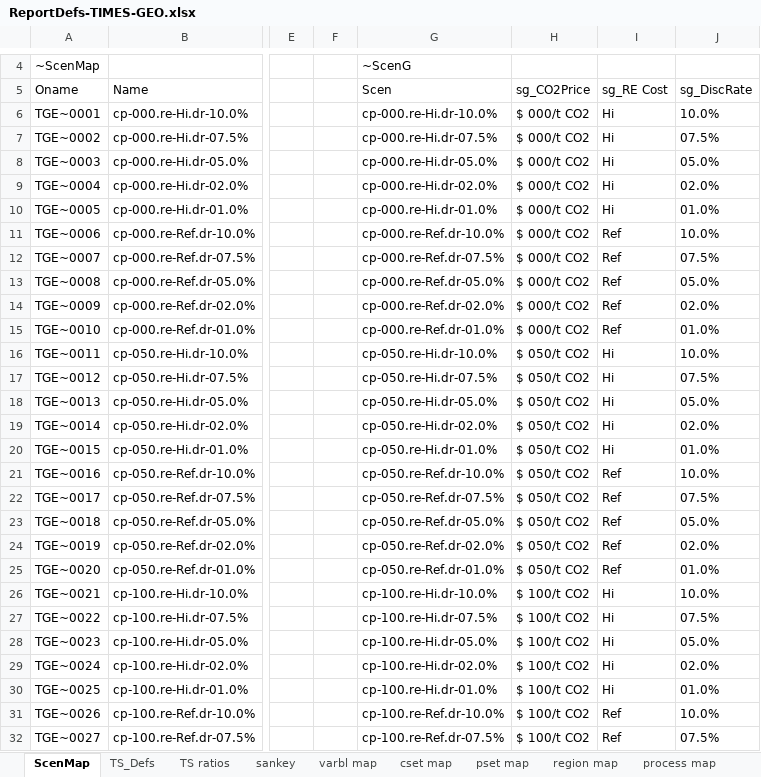
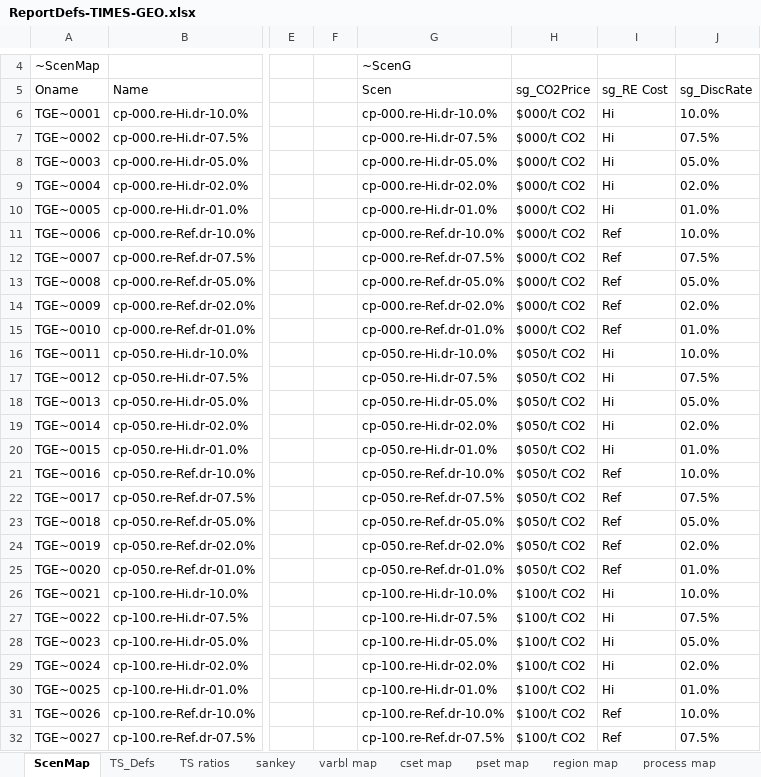
Before and after one commit to akanudia/TIMES-GEO, an Excel workbook: ReportDefs-TIMES-GEO.xlsx, sheet ScenMap, drawn as a sheet; only a part is shown, gaps mark what is left out; values as stored, in another font and other column widths than the file's, no borders; the diff covers the shown part only; the diff names each change by its address in the sheet, - before the commit and + after, or states it on an @@ line.

Commit message:
Update ReportDefs-TIMES-GEO.xlsx

```diff
--- a/ReportDefs-TIMES-GEO.xlsx (sheet ScenMap)
+++ b/ReportDefs-TIMES-GEO.xlsx (sheet ScenMap)
-H6:H15 (sg_CO2Price): $ 000/t CO2
+H6:H15 (sg_CO2Price): $000/t CO2
-H16:H25 (sg_CO2Price): $ 050/t CO2
+H16:H25 (sg_CO2Price): $050/t CO2
-H26:H32 (sg_CO2Price): $ 100/t CO2
+H26:H32 (sg_CO2Price): $100/t CO2
```
Also changed, not shown: 33 edited cells elsewhere in this sheet.
